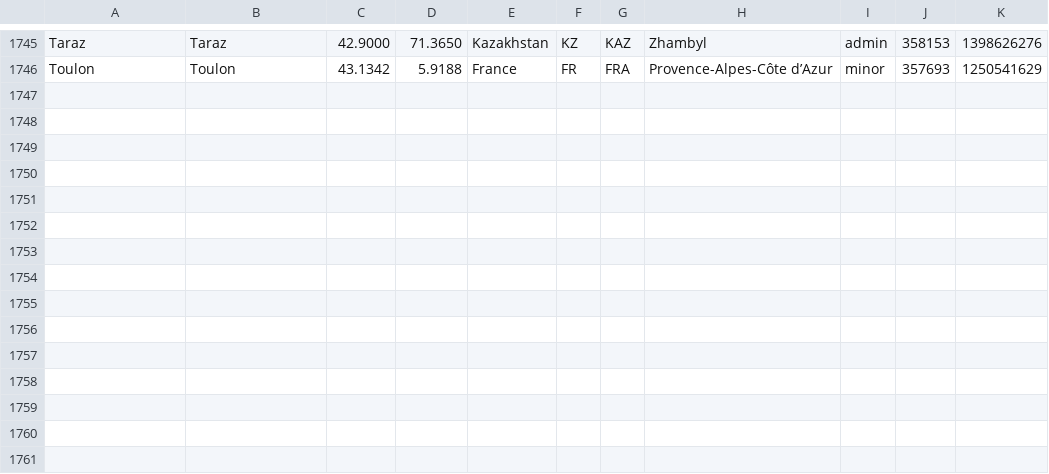
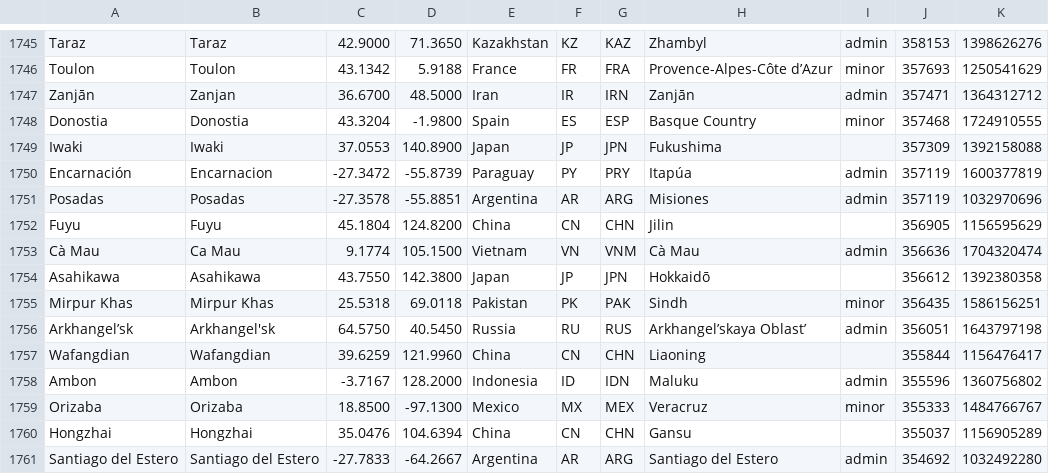
Before and after one commit to alainrc2005/get-recorrido, a CSV file: cities.csv, drawn as a sheet; only a part is shown, gaps mark what is left out.

Commit message:
update cities-615

```diff
--- a/cities.csv
+++ b/cities.csv
@@ -1746 +1746,16 @@ Taraz,Taraz,42.9000,71.3650,Kazakhstan,KZ,KAZ,Zhambyl,admin,358153,1398626276
 Toulon,Toulon,43.1342,5.9188,France,FR,FRA,"Provence-Alpes-Côte d’Azur",minor,357693,1250541629
+Zanjān,Zanjan,36.6700,48.5000,Iran,IR,IRN,Zanjān,admin,357471,1364312712
+Donostia,Donostia,43.3204,-1.9800,Spain,ES,ESP,"Basque Country",minor,357468,1724910555
+Iwaki,Iwaki,37.0553,140.8900,Japan,JP,JPN,Fukushima,,357309,1392158088
+Encarnación,Encarnacion,-27.3472,-55.8739,Paraguay,PY,PRY,Itapúa,admin,357119,1600377819
+Posadas,Posadas,-27.3578,-55.8851,Argentina,AR,ARG,Misiones,admin,357119,1032970696
+Fuyu,Fuyu,45.1804,124.8200,China,CN,CHN,Jilin,,356905,1156595629
+"Cà Mau","Ca Mau",9.1774,105.1500,Vietnam,VN,VNM,"Cà Mau",admin,356636,1704320474
+Asahikawa,Asahikawa,43.7550,142.3800,Japan,JP,JPN,Hokkaidō,,356612,1392380358
+"Mirpur Khas","Mirpur Khas",25.5318,69.0118,Pakistan,PK,PAK,Sindh,minor,356435,1586156251
+Arkhangel’sk,Arkhangel'sk,64.5750,40.5450,Russia,RU,RUS,"Arkhangel’skaya Oblast’",admin,356051,1643797198
+Wafangdian,Wafangdian,39.6259,121.9960,China,CN,CHN,Liaoning,,355844,1156476417
+Ambon,Ambon,-3.7167,128.2000,Indonesia,ID,IDN,Maluku,admin,355596,1360756802
+Orizaba,Orizaba,18.8500,-97.1300,Mexico,MX,MEX,Veracruz,minor,355333,1484766767
+Hongzhai,Hongzhai,35.0476,104.6394,China,CN,CHN,Gansu,,355037,1156905289
+"Santiago del Estero","Santiago del Estero",-27.7833,-64.2667,Argentina,AR,ARG,"Santiago del Estero",admin,354692,1032492280
```
